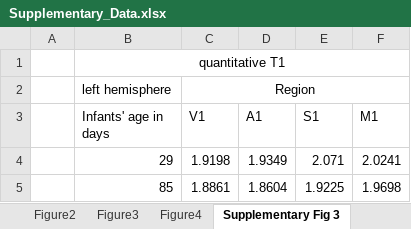
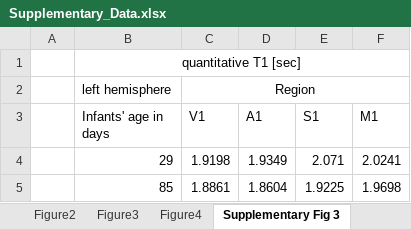
Before and after one commit to VPNL/babies_graymatter, an Excel workbook: data/Supplementary_Data.xlsx, sheet Supplementary Fig 3, drawn as a sheet; only a part is shown; values as stored, in another font and other column widths than the file's, no borders; the diff names each change by its address in the sheet, - before the commit and + after, or states it on an @@ line.

```diff
--- a/data/Supplementary_Data.xlsx (sheet Supplementary Fig 3)
+++ b/data/Supplementary_Data.xlsx (sheet Supplementary Fig 3)
-B1 (Infants' age in days): quantitative T1
+B1 (Infants' age in days): quantitative T1 [sec]
```
Also changed, not shown: sheet Figure1, sheet Supplementary Fig 4, sheet Figure2, sheet Supplementary Fig 5, sheet Supplementary Fig 6, sheet Supplementary Fig 8, 1 more sheet.
